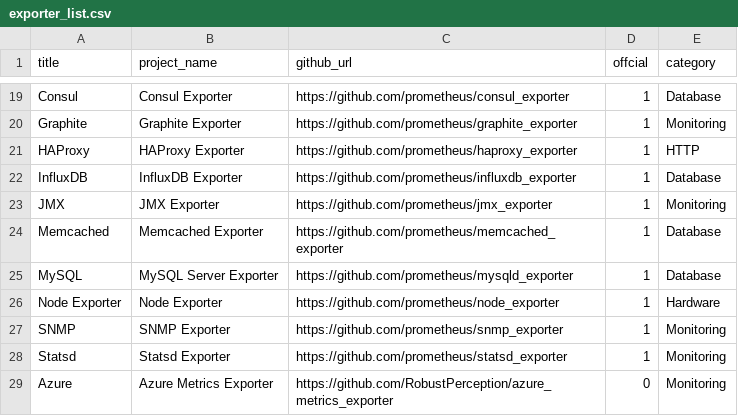
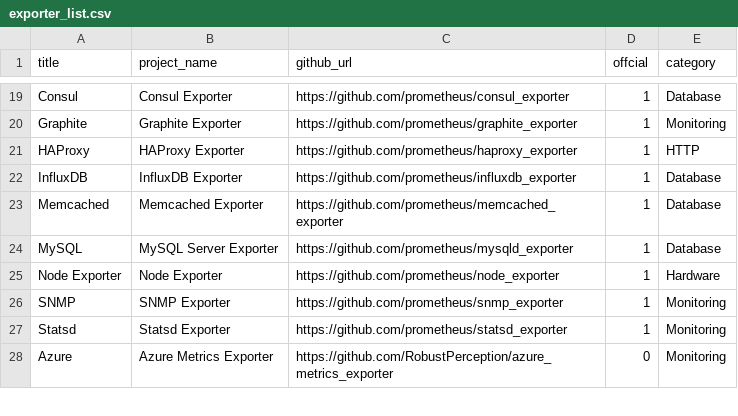
Before and after one commit to Exporterhubv5/exporterhub.io, a CSV file: api/exporter_list.csv, drawn as a sheet; only a part is shown, gaps mark what is left out; the diff names each change by its address in the sheet, - before the commit and + after, or states it on an @@ line.

Commit message:
JMX Exporter delete

```diff
--- a/api/exporter_list.csv
+++ b/api/exporter_list.csv
-row 23: JMX | JMX Exporter | https://github.com/prometheus/jmx_exporter | 1 | Monitoring
```
